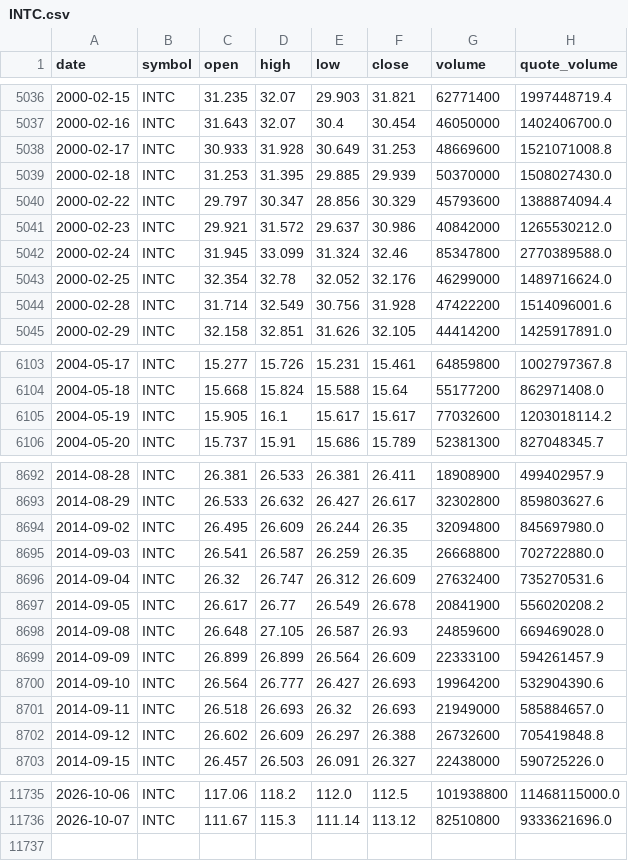
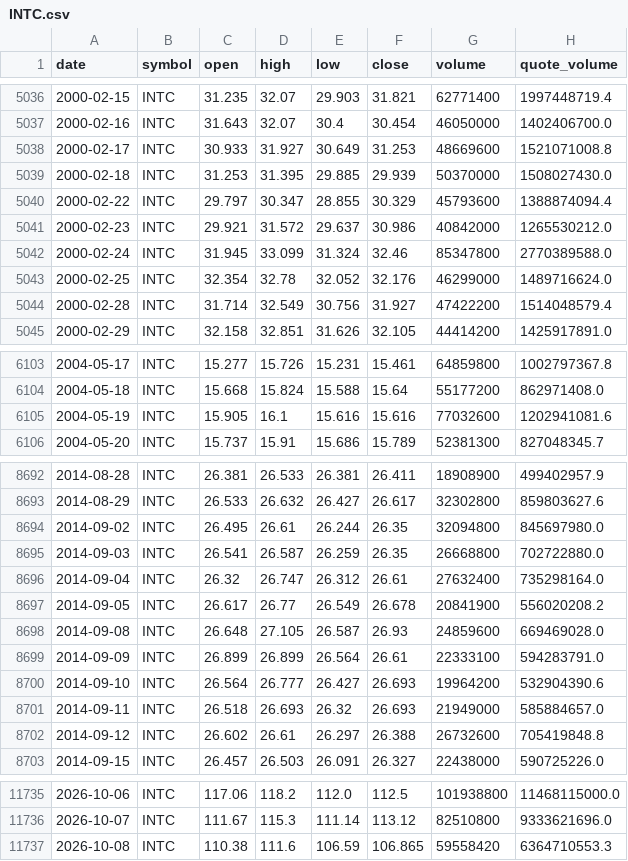
Before and after one commit to bsachart/finance-metrics-fetch, a CSV file: data/market/INTC.csv, drawn as a sheet; only a part is shown, gaps mark what is left out; the diff covers the shown part only.

```diff
--- a/data/market/INTC.csv
+++ b/data/market/INTC.csv
@@ -5037,5 +5037,5 @@ date,symbol,open,high,low,close,volume,quote_volume
 2000-02-16,INTC,31.643,32.07,30.4,30.454,46050000,1402406700.0
-2000-02-17,INTC,30.933,31.928,30.649,31.253,48669600,1521071008.8
+2000-02-17,INTC,30.933,31.927,30.649,31.253,48669600,1521071008.8
 2000-02-18,INTC,31.253,31.395,29.885,29.939,50370000,1508027430.0
-2000-02-22,INTC,29.797,30.347,28.856,30.329,45793600,1388874094.4
+2000-02-22,INTC,29.797,30.347,28.855,30.329,45793600,1388874094.4
 2000-02-23,INTC,29.921,31.572,29.637,30.986,40842000,1265530212.0
@@ -5043,3 +5043,3 @@ date,symbol,open,high,low,close,volume,quote_volume
 2000-02-25,INTC,32.354,32.78,32.052,32.176,46299000,1489716624.0
-2000-02-28,INTC,31.714,32.549,30.756,31.928,47422200,1514096001.6
+2000-02-28,INTC,31.714,32.549,30.756,31.927,47422200,1514048579.4
 2000-02-29,INTC,32.158,32.851,31.626,32.105,44414200,1425917891.0
@@ -6104,3 +6104,3 @@ date,symbol,open,high,low,close,volume,quote_volume
 2004-05-18,INTC,15.668,15.824,15.588,15.64,55177200,862971408.0
-2004-05-19,INTC,15.905,16.1,15.617,15.617,77032600,1203018114.2
+2004-05-19,INTC,15.905,16.1,15.616,15.616,77032600,1202941081.6
 2004-05-20,INTC,15.737,15.91,15.686,15.789,52381300,827048345.7
@@ -8693,11 +8693,11 @@ date,symbol,open,high,low,close,volume,quote_volume
 2014-08-29,INTC,26.533,26.632,26.427,26.617,32302800,859803627.6
-2014-09-02,INTC,26.495,26.609,26.244,26.35,32094800,845697980.0
+2014-09-02,INTC,26.495,26.61,26.244,26.35,32094800,845697980.0
 2014-09-03,INTC,26.541,26.587,26.259,26.35,26668800,702722880.0
-2014-09-04,INTC,26.32,26.747,26.312,26.609,27632400,735270531.6
+2014-09-04,INTC,26.32,26.747,26.312,26.61,27632400,735298164.0
 2014-09-05,INTC,26.617,26.77,26.549,26.678,20841900,556020208.2
 2014-09-08,INTC,26.648,27.105,26.587,26.93,24859600,669469028.0
-2014-09-09,INTC,26.899,26.899,26.564,26.609,22333100,594261457.9
+2014-09-09,INTC,26.899,26.899,26.564,26.61,22333100,594283791.0
 2014-09-10,INTC,26.564,26.777,26.427,26.693,19964200,532904390.6
 2014-09-11,INTC,26.518,26.693,26.32,26.693,21949000,585884657.0
-2014-09-12,INTC,26.602,26.609,26.297,26.388,26732600,705419848.8
+2014-09-12,INTC,26.602,26.61,26.297,26.388,26732600,705419848.8
 2014-09-15,INTC,26.457,26.503,26.091,26.327,22438000,590725226.0
@@ -11736 +11736,2 @@ date,symbol,open,high,low,close,volume,quote_volume
 2026-10-07,INTC,111.67,115.3,111.14,113.12,82510800,9333621696.0
+2026-10-08,INTC,110.38,111.6,106.59,106.865,59558420,6364710553.3
```
Also changed, not shown: 136 edited cells elsewhere in this file, data/market/GLD.csv, data/market/GOOGL.csv, 8 other files.
